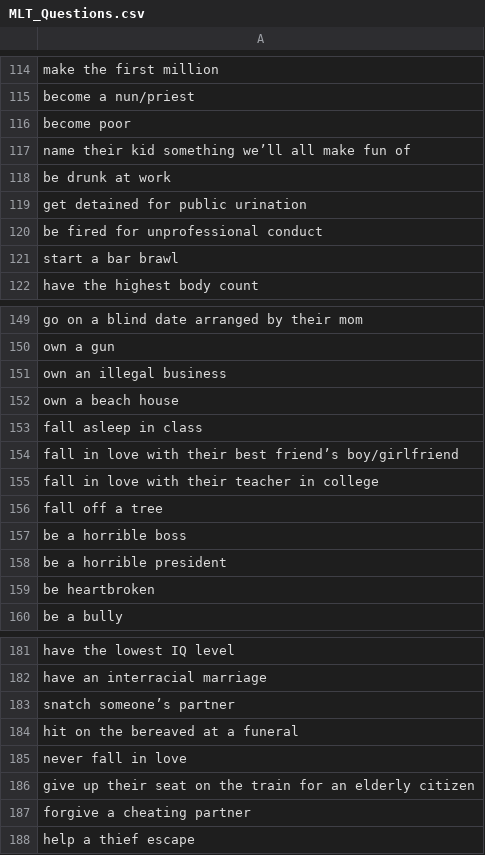
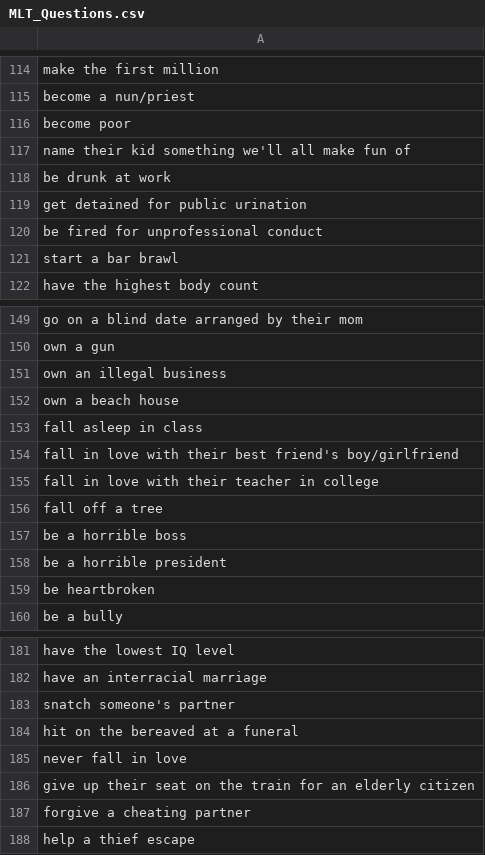
Before and after one commit to DDiasPTW/Buber, a CSV file: Buber_Mor/Assets/Resources/MLT_Questions.csv, drawn as a sheet; only a part is shown, gaps mark what is left out; the diff covers the shown part only.

```diff
--- a/Buber_Mor/Assets/Resources/MLT_Questions.csv
+++ b/Buber_Mor/Assets/Resources/MLT_Questions.csv
@@ -116,3 +116,3 @@ become a nun/priest
 become poor
-name their kid something we’ll all make fun of
+name their kid something we'll all make fun of
 be drunk at work
@@ -153,3 +153,3 @@ own a beach house
 fall asleep in class
-fall in love with their best friend’s boy/girlfriend
+fall in love with their best friend's boy/girlfriend
 fall in love with their teacher in college
@@ -182,3 +182,3 @@ have the lowest IQ level
 have an interracial marriage
-snatch someone’s partner
+snatch someone's partner
 hit on the bereaved at a funeral
```
Also changed, not shown: 6 edited cells elsewhere in this file, Buber_Mor/Assets/Resources/DOD_Questions.csv, Buber_Mor/Assets/Resources/TOD_Questions.csv, 14 other files.
